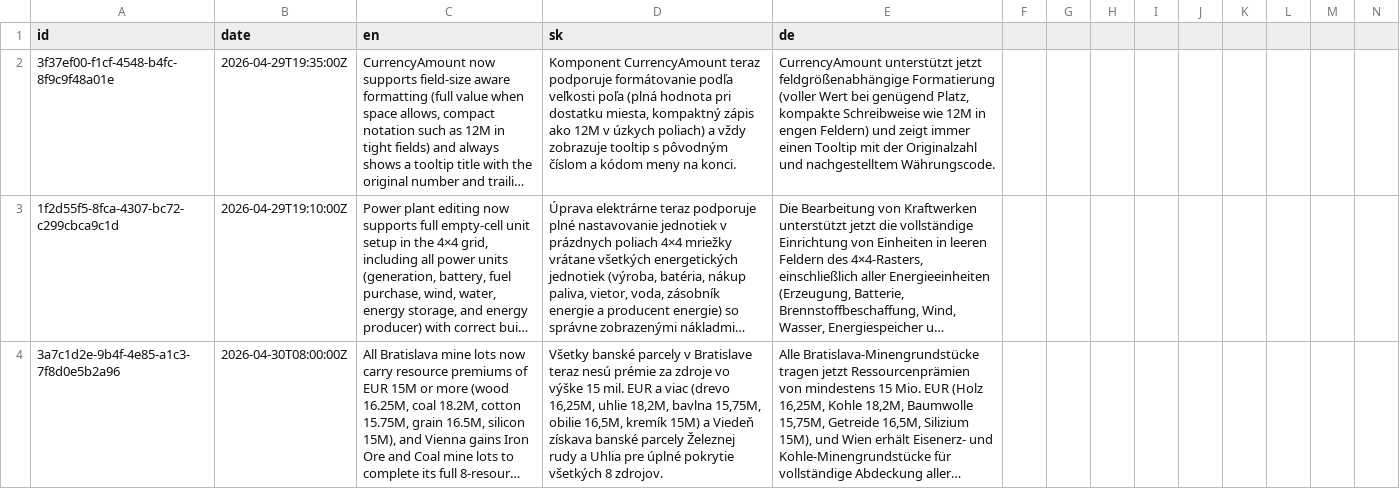
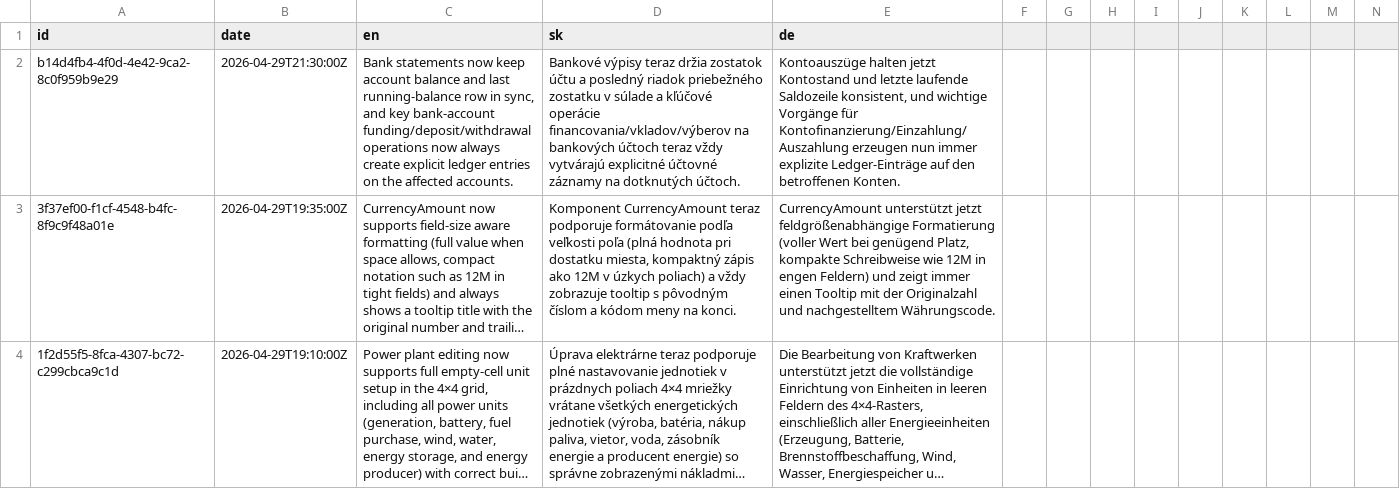
Before and after one commit to ludovit-scholtz/capitalism, a CSV file: CHANGELOG.csv, drawn as a sheet; only a part is shown; the shorter side is filled out with more unchanged rows; long unchanged cells end in …; rows hold the shown columns only; the diff names each change by its address in the sheet, - before the commit and + after, or states it on an @@ line.

```diff
--- a/CHANGELOG.csv
+++ b/CHANGELOG.csv
+row 2: b14d4fb4-4f0d-4e42-9ca2-8c0f959b9e29 | 2026-04-29T21:30:00Z | Bank statements now keep account balance and last running-balance row in sync, and key bank-account funding/deposit/withdrawal operations now always create explicit ledger entries on the affected accounts. | Bankové výpisy teraz držia zostatok účtu a posledný riadok priebežného zostatku v súlade a kľúčové operácie financovania/vkladov/výberov na bankových účtoch teraz vždy vytvárajú explicitné účtovné záznamy na dotknutých účtoch. | Kontoauszüge halten jetzt Kontostand und letzte laufende Saldozeile konsistent, und wichtige Vorgänge für Kontofinanzierung/Einzahlung/Auszahlung erzeugen nun immer explizite Ledger-Einträge auf den betroffenen Konten.
```
Also changed, not shown: 7 other files.
